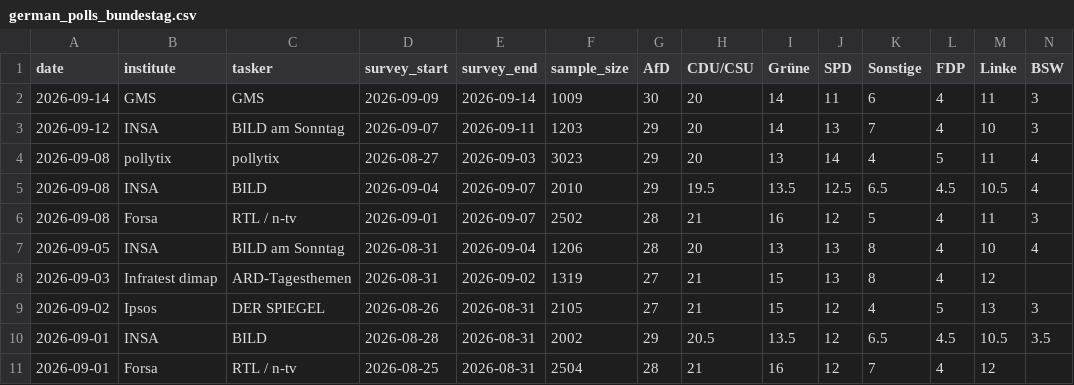
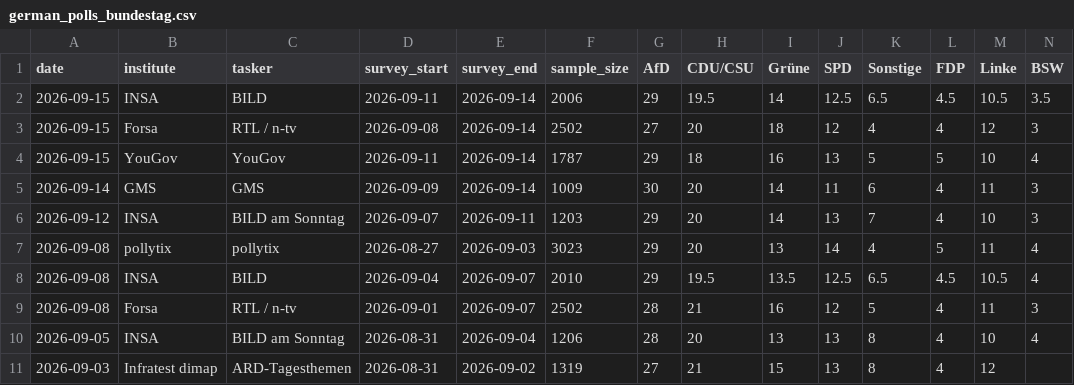
Before and after one commit to agoldhammer/GerElec, a CSV file: german_polls_bundestag.csv, drawn as a sheet; only a part is shown; the shorter side is filled out with more unchanged rows; rows hold the shown columns only; the diff names each change by its address in the sheet, - before the commit and + after, or states it on an @@ line.

```diff
--- a/german_polls_bundestag.csv
+++ b/german_polls_bundestag.csv
+row 2: 2026-09-15 | INSA | BILD | 2026-09-11 | 2026-09-14 | 2006 | 29 | 19.5 | 14 | 12.5 | 6.5 | 4.5 | 10.5 | 3.5
+row 3: 2026-09-15 | Forsa | RTL / n-tv | 2026-09-08 | 2026-09-14 | 2502 | 27 | 20 | 18 | 12 | 4 | 4 | 12 | 3
+row 4: 2026-09-15 | YouGov | YouGov | 2026-09-11 | 2026-09-14 | 1787 | 29 | 18 | 16 | 13 | 5 | 5 | 10 | 4
```
Also changed, not shown: 6 other files.
